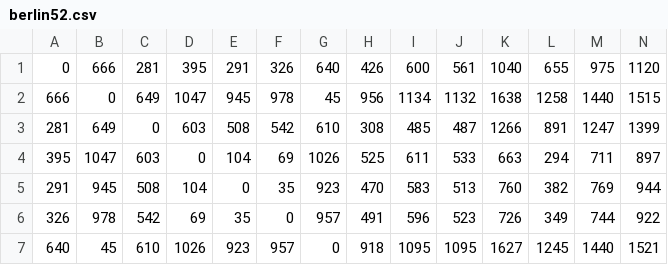
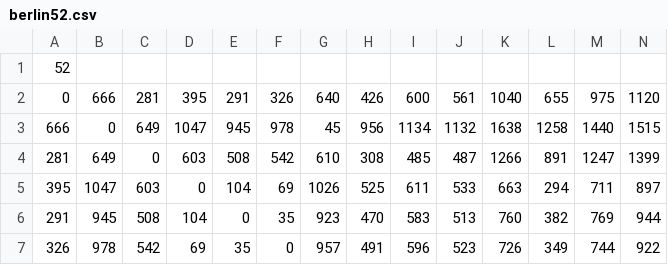
Before and after one commit to anklinv/Scalable_Genetic_Algorithm, a CSV file: data/berlin52.csv, drawn as a sheet; only a part is shown; the shorter side is filled out with more unchanged rows; rows hold the shown columns only; the diff names each change by its address in the sheet, - before the commit and + after, or states it on an @@ line.

```diff
--- a/data/berlin52.csv
+++ b/data/berlin52.csv
+row 1: 52
```
Also changed, not shown: data/a280.csv, data/att48.csv, 9 other files.
